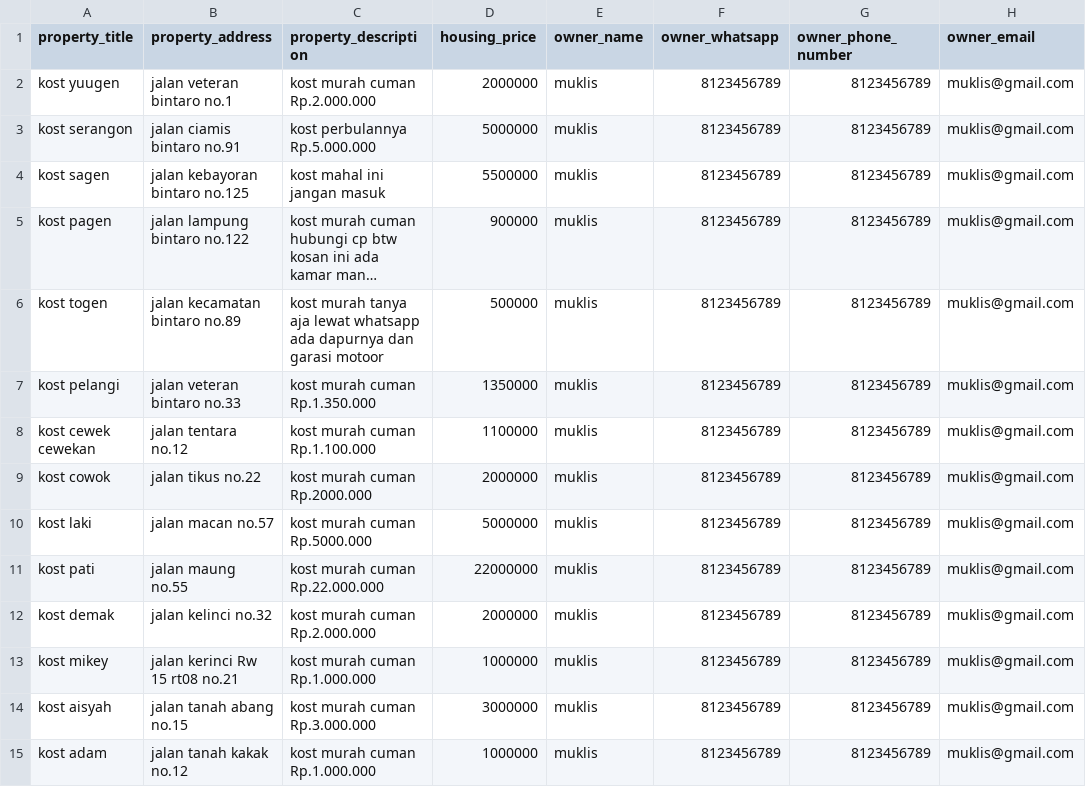
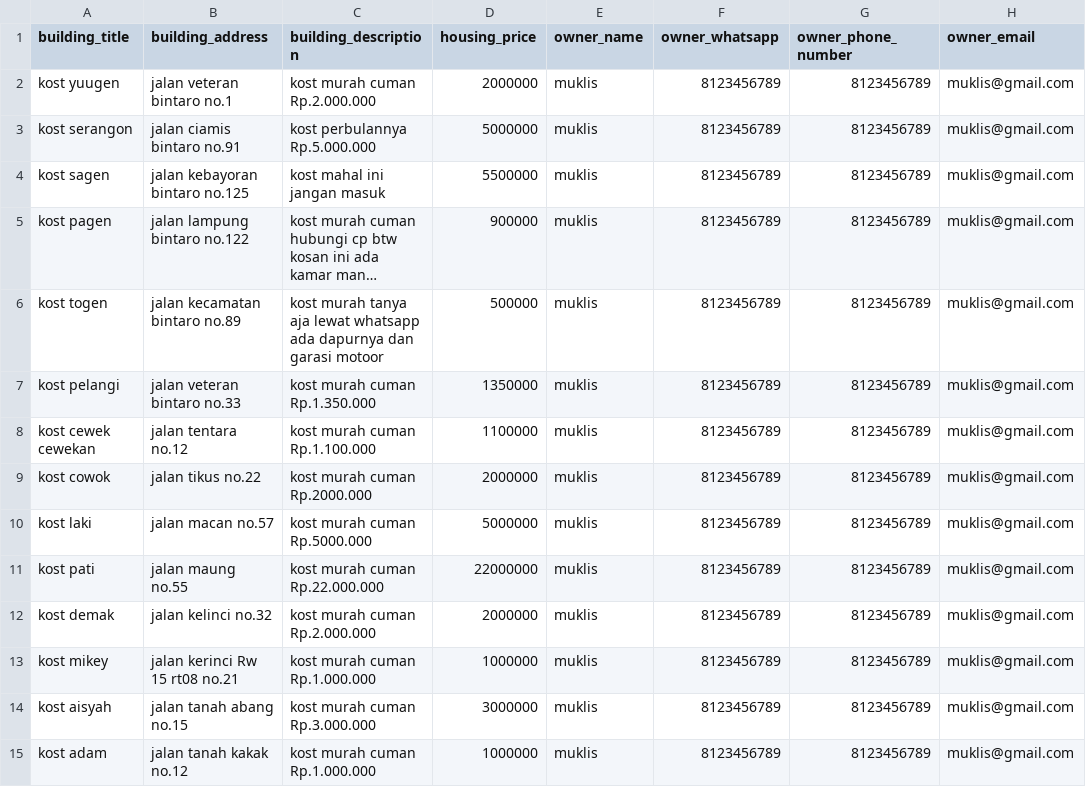
Before and after one commit to fakhripraya/HANLPS, a CSV file: csvs/sheet.csv, drawn as a sheet; only a part is shown; long unchanged cells end in …; the diff names each change by its address in the sheet, - before the commit and + after, or states it on an @@ line.

```diff
--- a/csvs/sheet.csv
+++ b/csvs/sheet.csv
-A1: property_title
+A1: building_title
-B1: property_address
+B1: building_address
-C1: property_description
+C1: building_description
```
Also changed, not shown: 17 other files.
